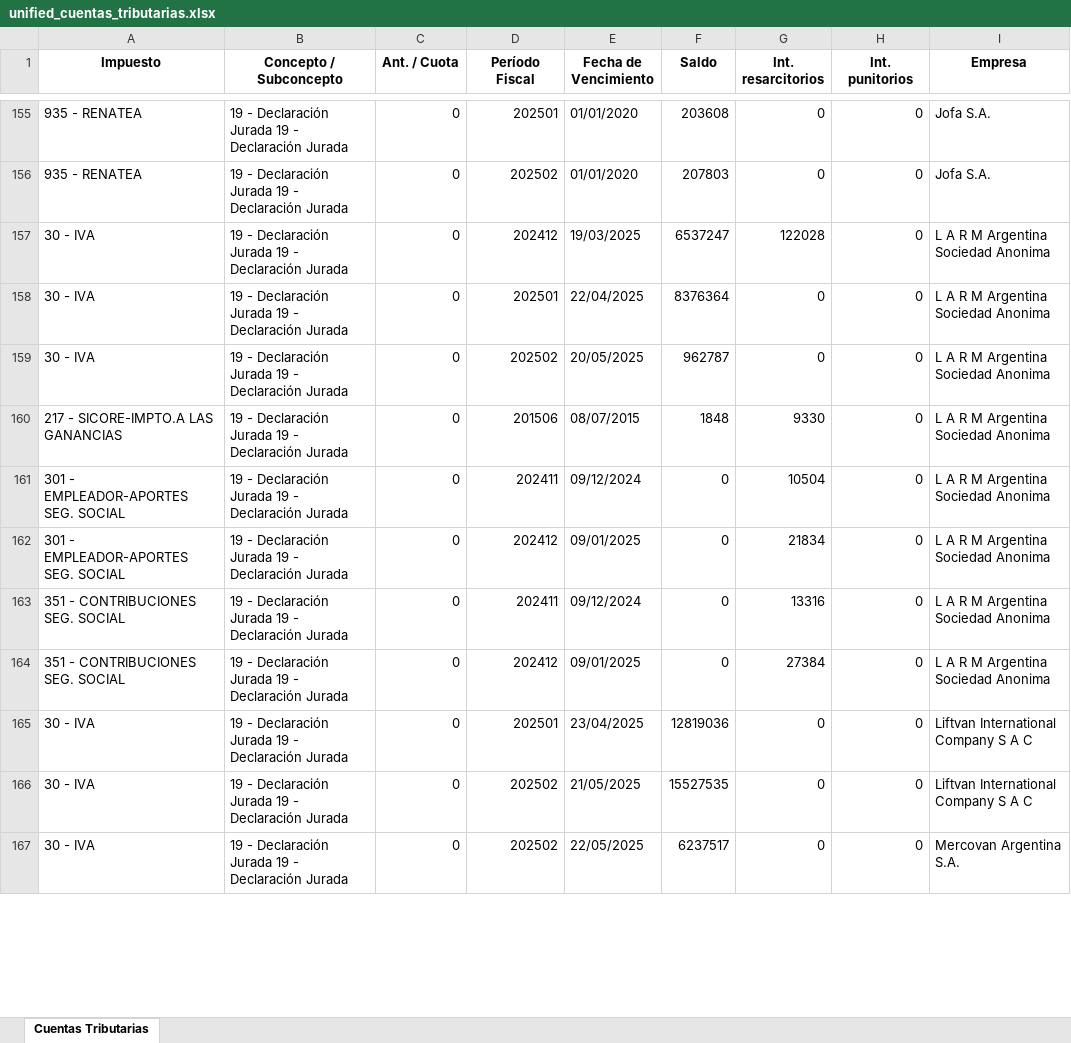
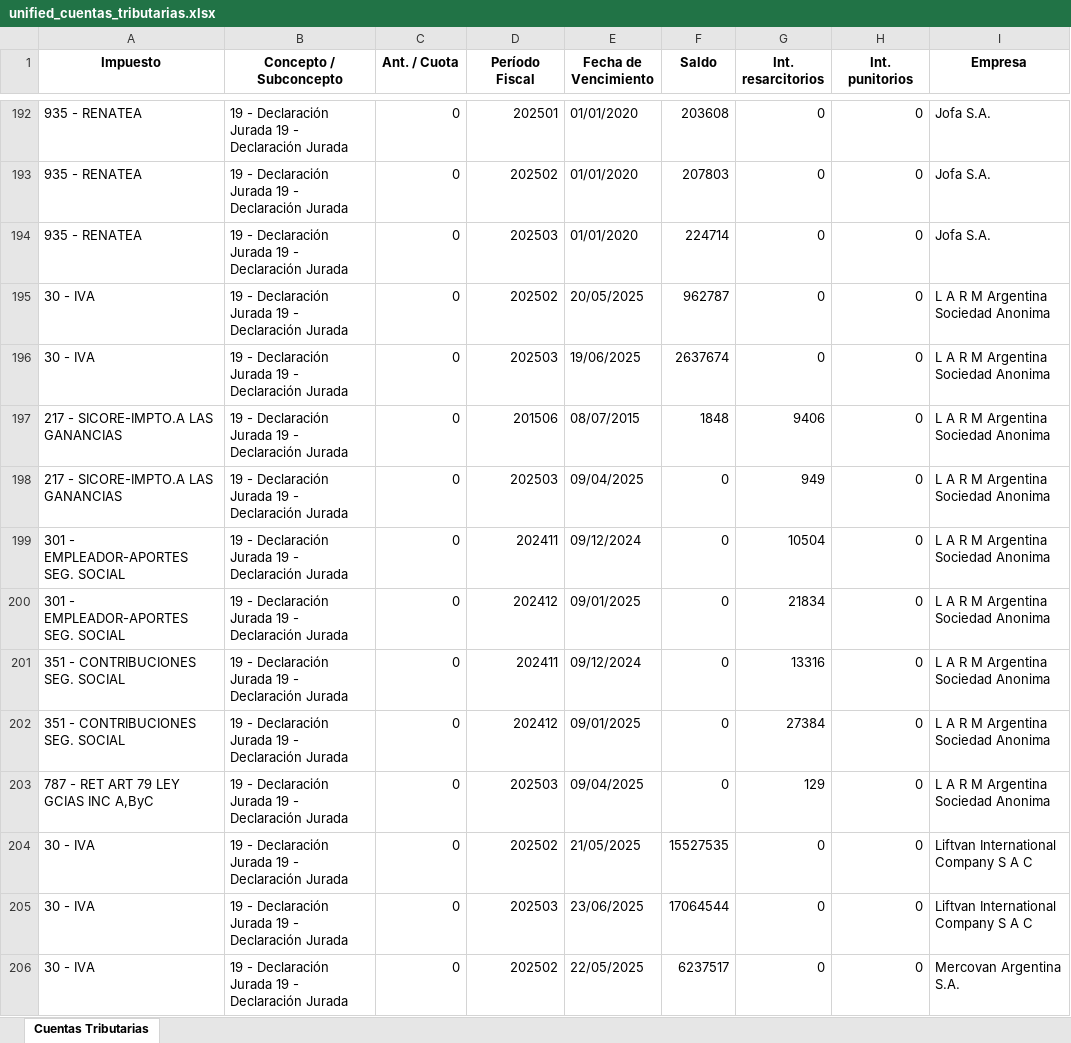
Before and after one commit to marajadesantelmo/resumen_contable, an Excel workbook: data/unified_cuentas_tributarias.xlsx, sheet Cuentas Tributarias, drawn as a sheet; only a part is shown, gaps mark what is left out; values as stored, in another font and other column widths than the file's, no borders; removed rows and columns are numbered as before the commit, all else as after; the diff covers the shown part only; the diff names each change by its address in the sheet, - before the commit and + after, or states it on an @@ line.

```diff
--- a/data/unified_cuentas_tributarias.xlsx (sheet Cuentas Tributarias)
+++ b/data/unified_cuentas_tributarias.xlsx (sheet Cuentas Tributarias)
-row 157: 30 - IVA | 19 - Declaración Jurada 19 - Declaración Jurada | 0 | 202412 | 19/03/2025 | 6537247 | 122028 | 0 | L A R M Argentina Sociedad Anonima
-row 158: 30 - IVA | 19 - Declaración Jurada 19 - Declaración Jurada | 0 | 202501 | 22/04/2025 | 8376364 | 0 | 0 | L A R M Argentina Sociedad Anonima
+row 194: 935 - RENATEA | 19 - Declaración Jurada 19 - Declaración Jurada | 0 | 202503 | 01/01/2020 | 224714 | 0 | 0 | Jofa S.A.
+row 196: 30 - IVA | 19 - Declaración Jurada 19 - Declaración Jurada | 0 | 202503 | 19/06/2025 | 2637674 | 0 | 0 | L A R M Argentina Sociedad Anonima
-G197 (Int. resarcitorios): 9330
+G197 (Int. resarcitorios): 9406
+row 198: 217 - SICORE-IMPTO.A LAS GANANCIAS | 19 - Declaración Jurada 19 - Declaración Jurada | 0 | 202503 | 09/04/2025 | 0 | 949 | 0 | L A R M Argentina Sociedad Anonima
-row 165: 30 - IVA | 19 - Declaración Jurada 19 - Declaración Jurada | 0 | 202501 | 23/04/2025 | 12819036 | 0 | 0 | Liftvan International Company S A C
+row 203: 787 - RET ART 79 LEY GCIAS INC A,ByC | 19 - Declaración Jurada 19 - Declaración Jurada | 0 | 202503 | 09/04/2025 | 0 | 129 | 0 | L A R M Argentina Sociedad Anonima
+row 205: 30 - IVA | 19 - Declaración Jurada 19 - Declaración Jurada | 0 | 202503 | 23/06/2025 | 17064544 | 0 | 0 | Liftvan International Company S A C
```
Also changed, not shown: 44 added rows, 7 removed rows and 133 edited cells elsewhere in this sheet, data/unified_F931.xlsx, 13 other files.
